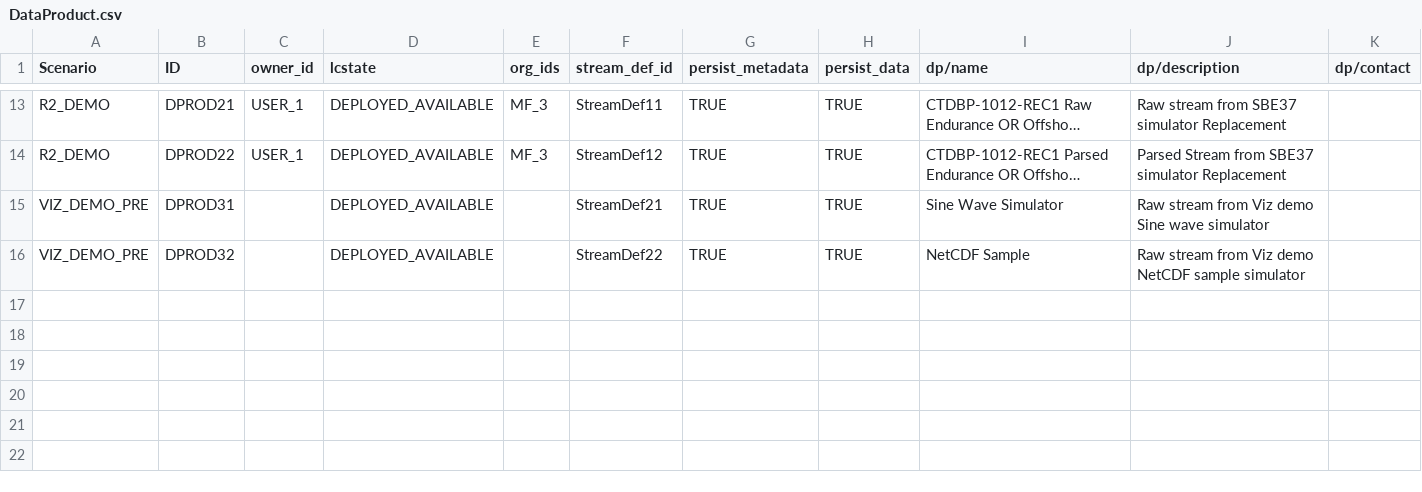
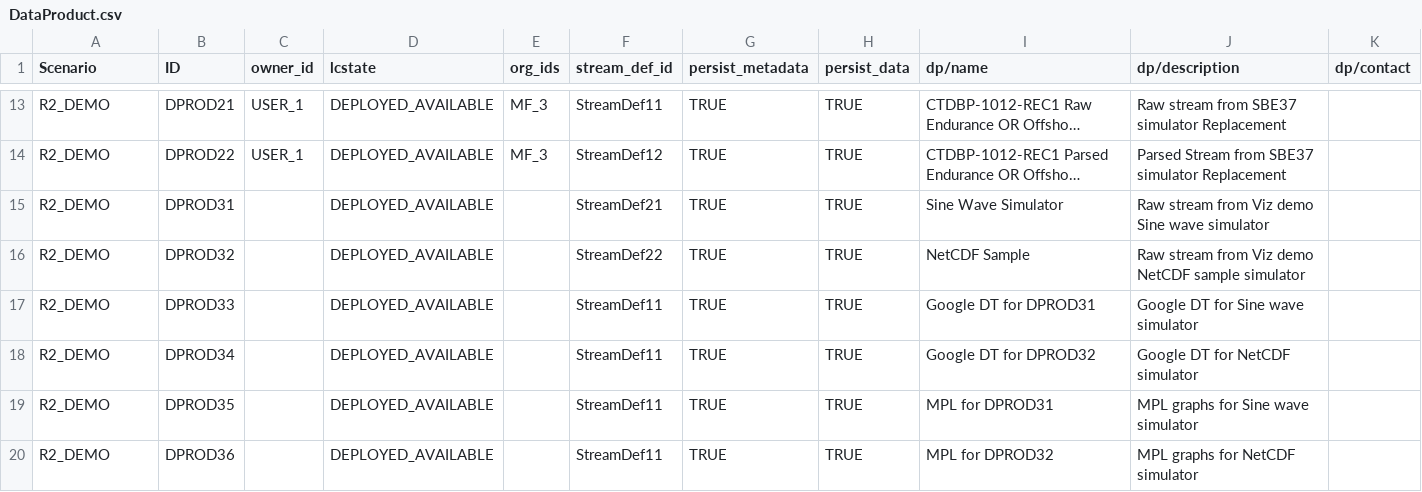
Before and after one commit to ooici/ion-definitions, a CSV file: res/preload/r2_ioc/DataProduct.csv, drawn as a sheet; only a part is shown, gaps mark what is left out; long unchanged cells end in …; rows hold the shown columns only; the diff names each change by its address in the sheet, - before the commit and + after, or states it on an @@ line.

Commit message:
New viz service YAML and updated preload scripts to reflect workflow definitions and workflows

```diff
--- a/res/preload/r2_ioc/DataProduct.csv
+++ b/res/preload/r2_ioc/DataProduct.csv
-A15:A16 (Scenario): VIZ_DEMO_PRE
+A15:A16 (Scenario): R2_DEMO
+row 17: R2_DEMO | DPROD33 |  | DEPLOYED_AVAILABLE |  | StreamDef11 | TRUE | TRUE | Google DT for DPROD31 | Google DT for Sine wave simulator
+row 18: R2_DEMO | DPROD34 |  | DEPLOYED_AVAILABLE |  | StreamDef11 | TRUE | TRUE | Google DT for DPROD32 | Google DT for NetCDF simulator
+row 19: R2_DEMO | DPROD35 |  | DEPLOYED_AVAILABLE |  | StreamDef11 | TRUE | TRUE | MPL for DPROD31 | MPL graphs for Sine wave simulator
+row 20: R2_DEMO | DPROD36 |  | DEPLOYED_AVAILABLE |  | StreamDef11 | TRUE | TRUE | MPL for DPROD32 | MPL graphs for NetCDF simulator
```
Also changed, not shown: res/preload/r2_ioc/DataProcessDefinition.csv, res/preload/r2_ioc/StreamDefinition.csv, 3 other files.
